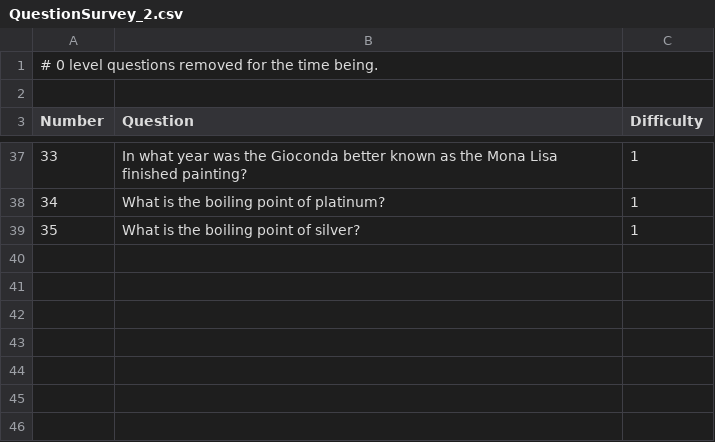
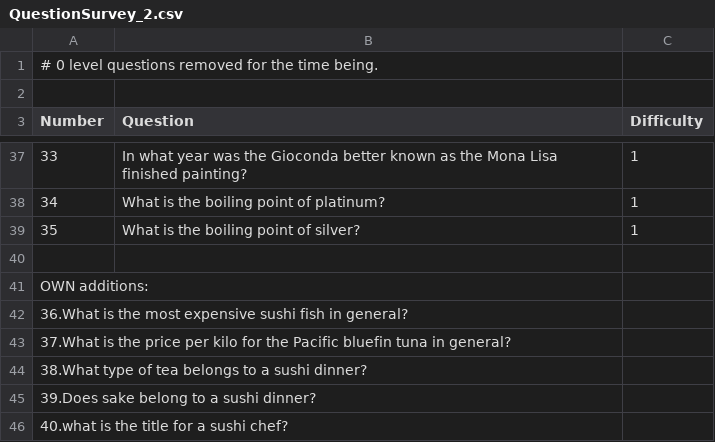
Before and after one commit to tomrailio/CS-E400207---Special-Course-in-Computer-Science-, a CSV file: QuestionSurvey_2.csv, drawn as a sheet; only a part is shown, gaps mark what is left out; the diff names each change by its address in the sheet, - before the commit and + after, or states it on an @@ line.

Commit message:
Update QuestionSurvey_2.csv

```diff
--- a/QuestionSurvey_2.csv
+++ b/QuestionSurvey_2.csv
+row 40: (empty)
+row 41: OWN additions:
+row 42: 36.What is the most expensive sushi fish in general?
+row 43: 37.What is the price per kilo for the Pacific bluefin tuna in general?
+row 44: 38.What type of tea belongs to a sushi dinner?
+row 45: 39.Does sake belong to a sushi dinner?
+row 46: 40.what is the title for a sushi chef?
```
